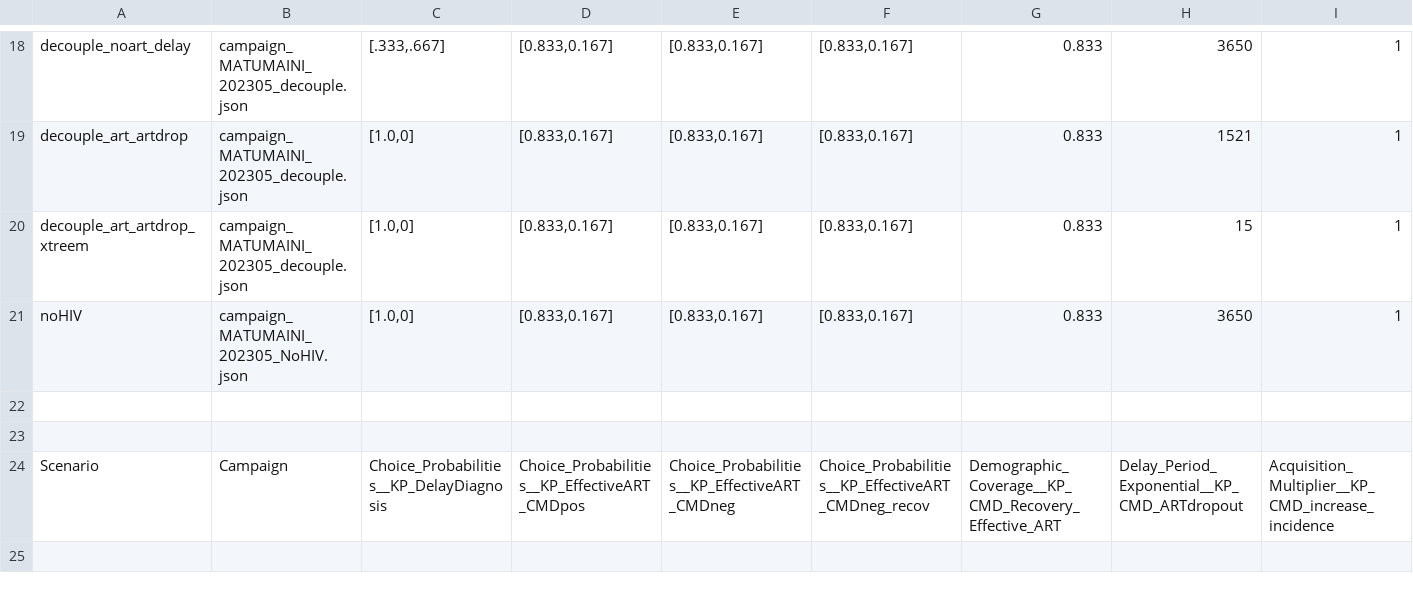
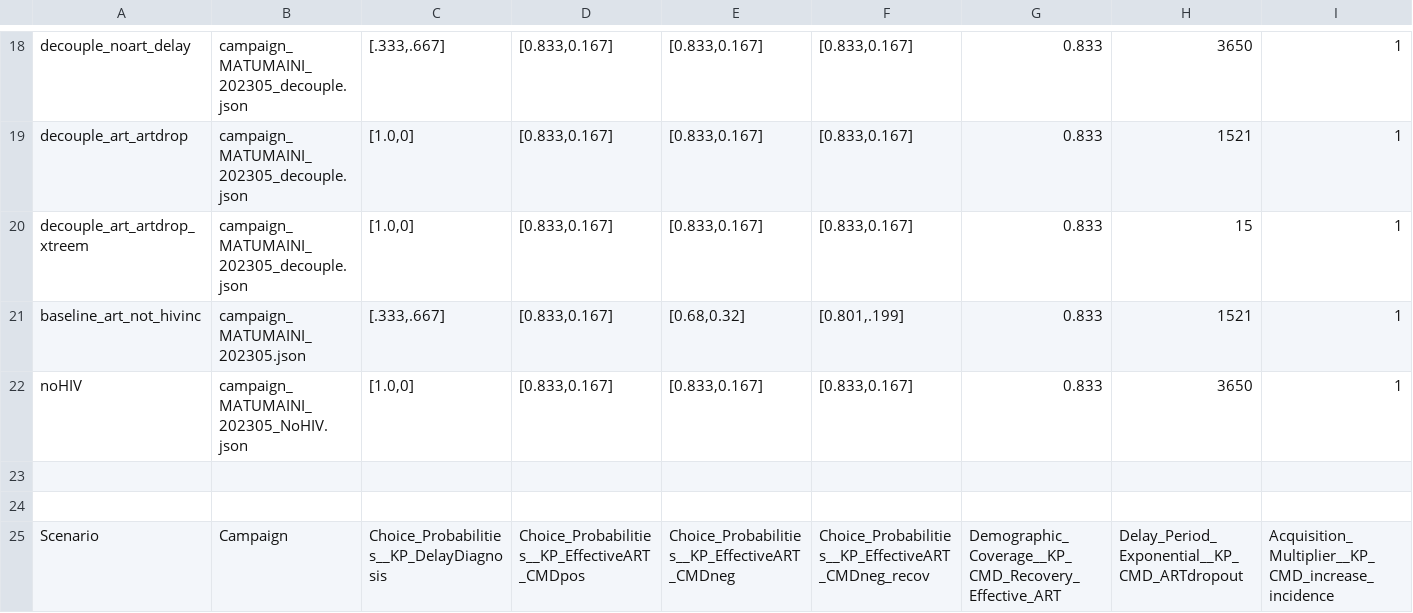
Before and after one commit to BershteynLab/MATUMAINI, a CSV file: 202301_Nyanza_MATUMAINI_MalariaOngoing/scenarios_modular.csv, drawn as a sheet; only a part is shown, gaps mark what is left out; the shorter side is filled out with more unchanged rows; rows hold the shown columns only; the diff names each change by its address in the sheet, - before the commit and + after, or states it on an @@ line.

Commit message:
Hello World! Investigating the weird problem with increasing depression incidence among PLHIV resulting in reduced HIV outcomes overall; This is done by removing all other interactions from the campaign file and replacing them one by one

```diff
--- a/202301_Nyanza_MATUMAINI_MalariaOngoing/scenarios_modular.csv
+++ b/202301_Nyanza_MATUMAINI_MalariaOngoing/scenarios_modular.csv
+row 21: baseline_art_not_hivinc | campaign_MATUMAINI_202305.json | [.333,.667] | [0.833,0.167] | [0.68,0.32] | [0.801,.199] | 0.833 | 1521 | 1
```
Also changed, not shown: 8 other files.
